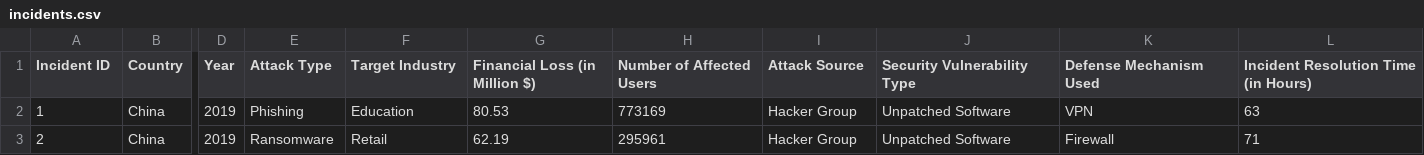
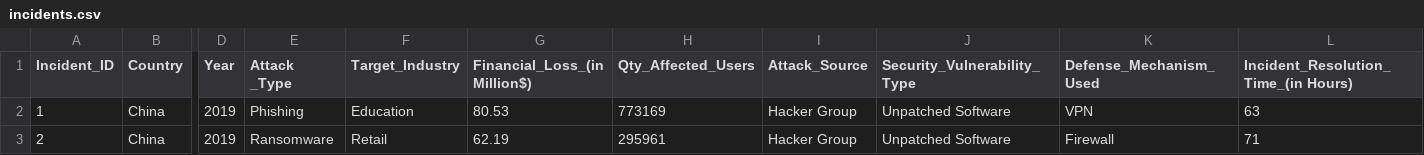
Before and after one commit to dianadavila198-svg/CS551P-Assessment-3-Full-stack-cybersecurity-incident-analytics-dashboard, a CSV file: incidents.csv, drawn as a sheet; only a part is shown, gaps mark what is left out; the diff names each change by its address in the sheet, - before the commit and + after, or states it on an @@ line.

Commit message:
Data set impor into Database, normalized

```diff
--- a/incidents.csv
+++ b/incidents.csv
-A1: Incident ID
+A1: Incident_ID
-E1: Attack Type
+E1: Attack _Type
-F1: Target Industry
+F1: Target_Industry
-G1: Financial Loss (in Million $)
+G1: Financial_Loss_(in Million$)
-H1: Number of Affected Users
+H1: Qty_Affected_Users
-I1: Attack Source
+I1: Attack_Source
-J1: Security Vulnerability Type
+J1: Security_Vulnerability_Type
-K1: Defense Mechanism Used
+K1: Defense_Mechanism_Used
-L1: Incident Resolution Time (in Hours)
+L1: Incident_Resolution_Time_(in Hours)
```
Also changed, not shown: 2 other files.
